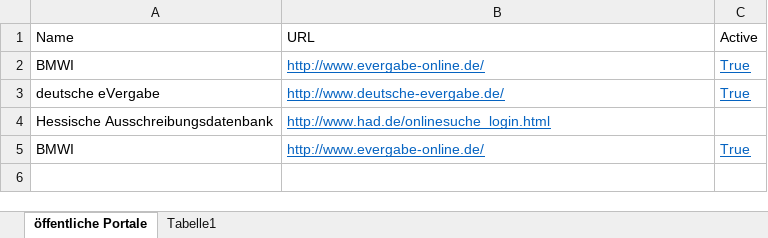
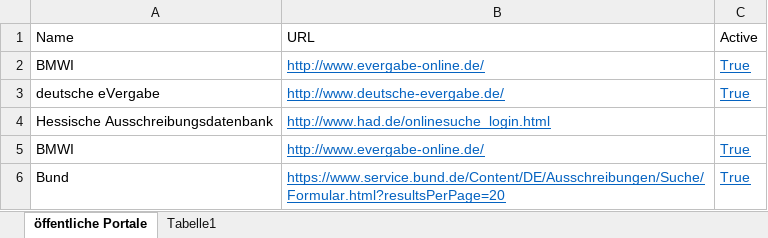
Before and after one commit to svenbrose/CF-Portal-Search, an Excel workbook: CF_Public_Tender_Research/Data/Portale.xlsx, sheet öffentliche Portale, drawn as a sheet; values as stored, in another font and other column widths than the file's, no borders; the diff names each change by its address in the sheet, - before the commit and + after, or states it on an @@ line.

Commit message:
New portal added: bund.de

```diff
--- a/CF_Public_Tender_Research/Data/Portale.xlsx (sheet öffentliche Portale)
+++ b/CF_Public_Tender_Research/Data/Portale.xlsx (sheet öffentliche Portale)
+row 6: Bund | https://www.service.bund.de/Content/DE/Ausschreibungen/Suche/Formular.html?resultsPerPage=20 | True
```
